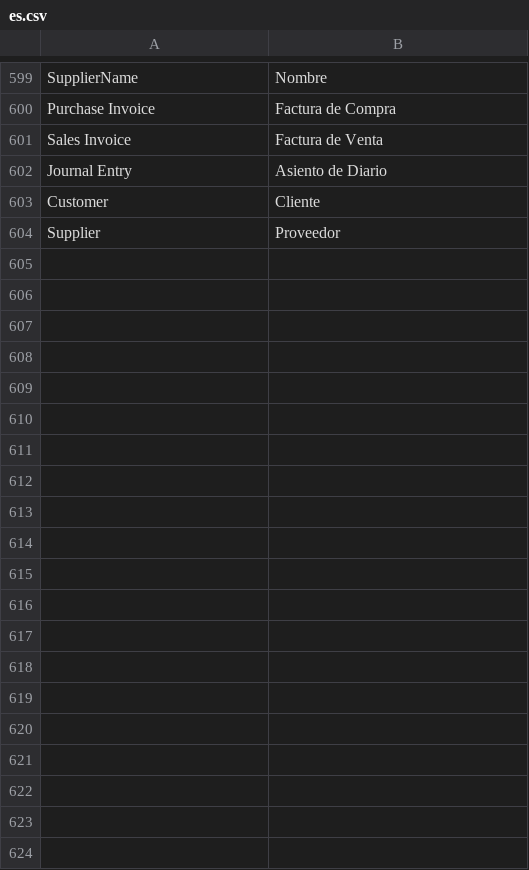
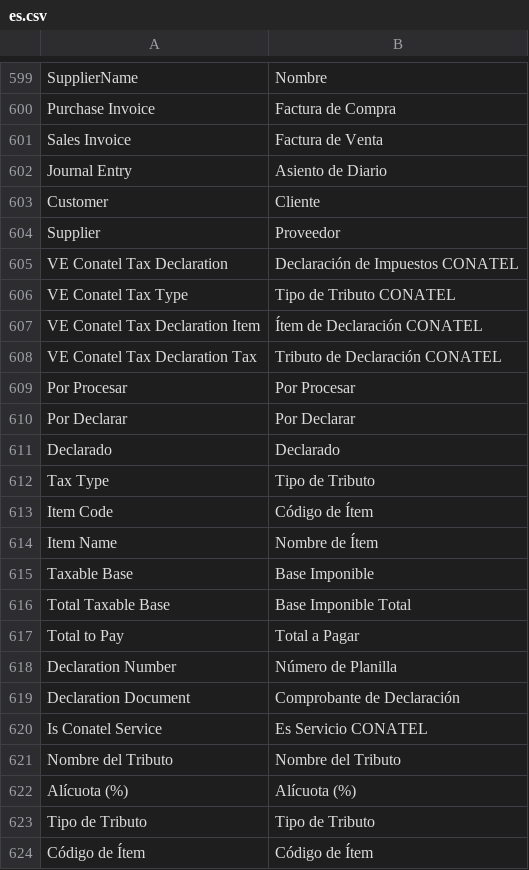
Before and after one commit to dev-alex04/l10n_ve, a CSV file: l10n_ve/translations/es.csv, drawn as a sheet; only a part is shown, gaps mark what is left out; the diff covers the shown part only; the diff names each change by its address in the sheet, - before the commit and + after, or states it on an @@ line.

Commit message:
feat(l10n_ve): implementar sistema de Declaración de Impuestos CONATEL
- Crear Doctype  con tablas de desglose de ítems y tributos.
- Implementar lógica de cálculo de base imponible manejando Notas de Crédito (is_return) y montos en moneda base (Bs) para cumplimiento fiscal.
- Añadir configuración dinámica de tipos de tributo () con alícuotas y mapeo de cuentas contables.
- Implementar automatización de estados (Por Procesar, Por Declarar, Declarado) basada en datos financieros y adjuntos.
- Añadir integración contable: acciones para generar Asientos de Diario automáticos (Gasto vs Pasivo) y funcionalidad de reversión/cancelación.
- Personalizar interfaz con diseño de pestañas, RIF de empresa, representante legal y validación de solapamiento de periodos.
- Incluir traducciones al español y filtros de selección de cuentas (solo cuentas auxiliares/transaccionales).

```diff
--- a/l10n_ve/translations/es.csv
+++ b/l10n_ve/translations/es.csv
+row 605: VE Conatel Tax Declaration | Declaración de Impuestos CONATEL
+row 606: VE Conatel Tax Type | Tipo de Tributo CONATEL
+row 607: VE Conatel Tax Declaration Item | Ítem de Declaración CONATEL
+row 608: VE Conatel Tax Declaration Tax | Tributo de Declaración CONATEL
+row 609: Por Procesar | Por Procesar
+row 610: Por Declarar | Por Declarar
+row 611: Declarado | Declarado
+row 612: Tax Type | Tipo de Tributo
+row 613: Item Code | Código de Ítem
+row 614: Item Name | Nombre de Ítem
+row 615: Taxable Base | Base Imponible
+row 616: Total Taxable Base | Base Imponible Total
+row 617: Total to Pay | Total a Pagar
+row 618: Declaration Number | Número de Planilla
+row 619: Declaration Document | Comprobante de Declaración
+row 620: Is Conatel Service | Es Servicio CONATEL
+row 621: Nombre del Tributo | Nombre del Tributo
+row 622: Alícuota (%) | Alícuota (%)
+row 623: Tipo de Tributo | Tipo de Tributo
+row 624: Código de Ítem | Código de Ítem
```
Also changed, not shown: 28 added rows elsewhere in this file, 22 other files.
